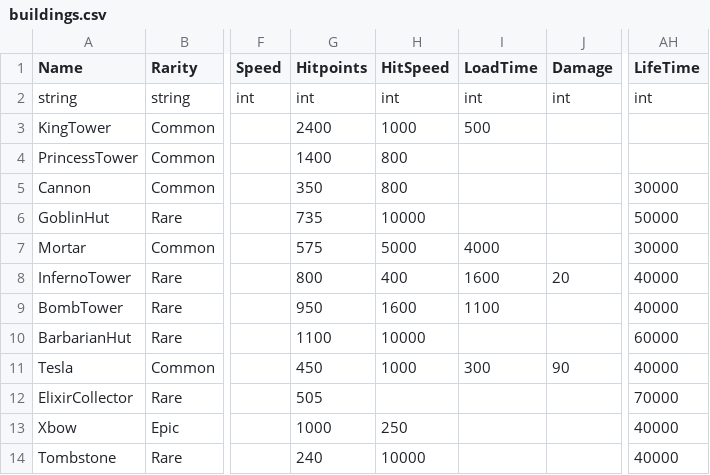
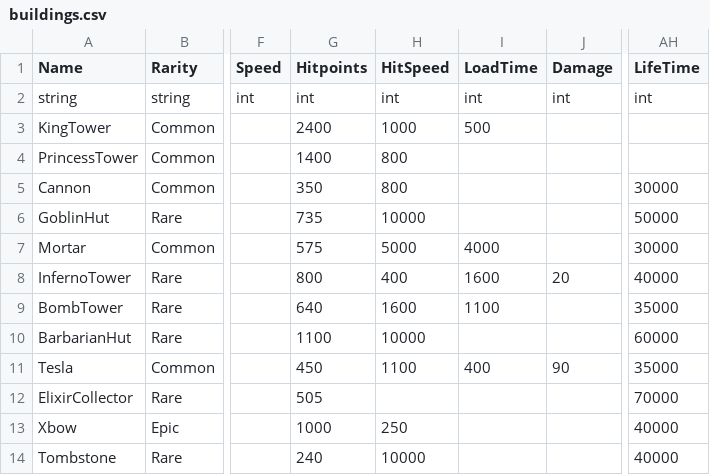
Before and after one commit to smlbiobot/cr-csv, a CSV file: assets/csv_logic/buildings.csv, drawn as a sheet; only a part is shown, gaps mark what is left out; the diff names each change by its address in the sheet, - before the commit and + after, or states it on an @@ line.

```diff
--- a/assets/csv_logic/buildings.csv
+++ b/assets/csv_logic/buildings.csv
-G9 (Hitpoints): 950
+G9 (Hitpoints): 640
-AH9 (LifeTime): 40000
+AH9 (LifeTime): 35000
-H11 (HitSpeed): 1000
+H11 (HitSpeed): 1100
-I11 (LoadTime): 300
+I11 (LoadTime): 400
-AH11 (LifeTime): 40000
+AH11 (LifeTime): 35000
```
Also changed, not shown: assets/csv_client/texts_patch.csv, assets/csv_logic/characters.csv, 5 other files.
